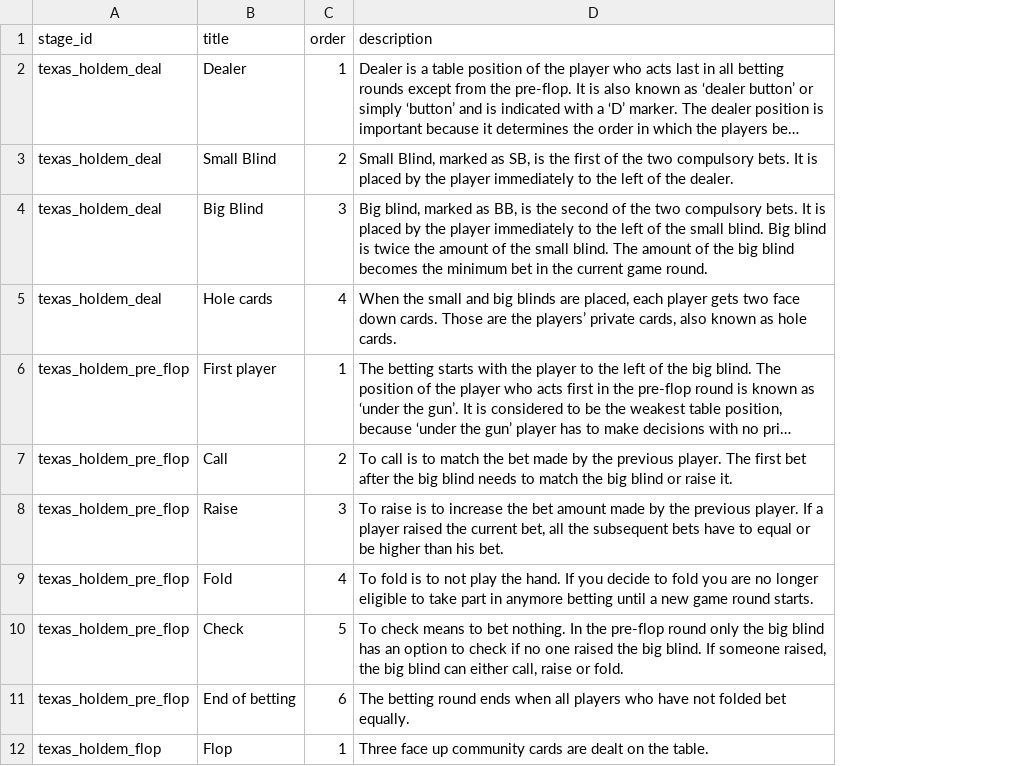
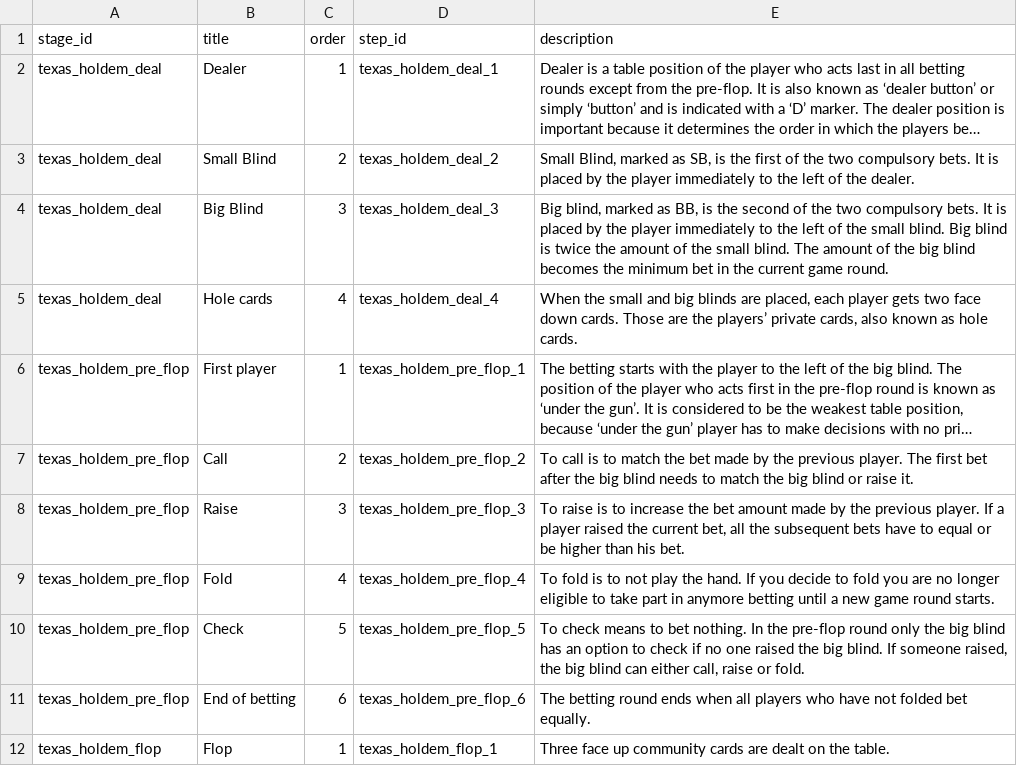
Before and after one commit to tapatun2005/the-game, a CSV file: src/data/888poker - stage_steps.csv, drawn as a sheet; only a part is shown; long unchanged cells end in …; the diff names each change by its address in the sheet, - before the commit and + after, or states it on an @@ line.

```diff
--- a/src/data/888poker - stage_steps.csv
+++ b/src/data/888poker - stage_steps.csv
+column D (step_id), rows 2-12: texas_holdem_deal_1 | texas_holdem_deal_2 | texas_holdem_deal_3 | texas_holdem_deal_4 | texas_holdem_pre_flop_1 | texas_holdem_pre_flop_2 | texas_holdem_pre_flop_3 | texas_holdem_pre_flop_4 | texas_holdem_pre_flop_5 | texas_holdem_pre_flop_6 | texas_holdem_flop_1
```
Also changed, not shown: 7 other files.
